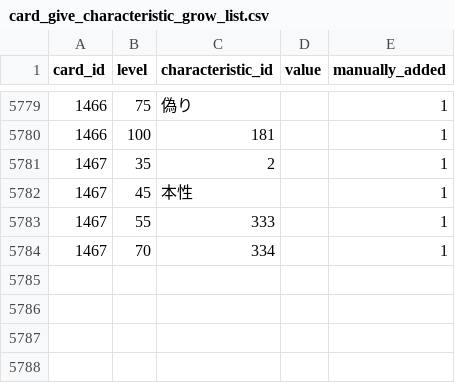
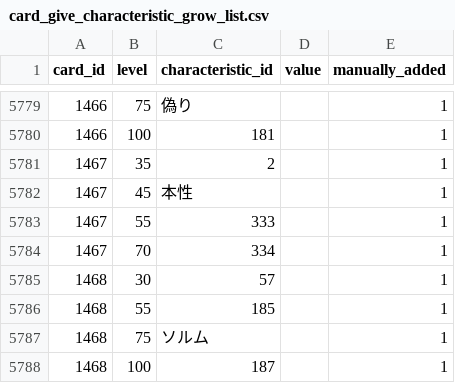
Before and after one commit to a1sareru/shoot300k, a CSV file: public/data/card_give_characteristic_grow_list.csv, drawn as a sheet; only a part is shown, gaps mark what is left out; the diff names each change by its address in the sheet, - before the commit and + after, or states it on an @@ line.

Commit message:
Manually Update

```diff
--- a/public/data/card_give_characteristic_grow_list.csv
+++ b/public/data/card_give_characteristic_grow_list.csv
+row 5785: 1468 | 30 | 57 |  | 1
+row 5786: 1468 | 55 | 185 |  | 1
+row 5787: 1468 | 75 | ソルム |  | 1
+row 5788: 1468 | 100 | 187 |  | 1
```
Also changed, not shown: public/data/card_give_characteristic.csv.
